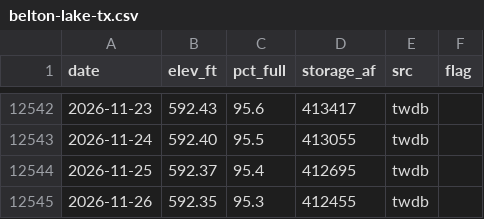
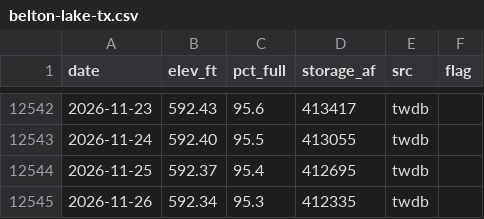
Before and after one commit to issbguru-png/lakelevelfinder, a CSV file: data/series/belton-lake-tx.csv, drawn as a sheet; only a part is shown, gaps mark what is left out.

```diff
--- a/data/series/belton-lake-tx.csv
+++ b/data/series/belton-lake-tx.csv
@@ -12544,2 +12544,2 @@ date,elev_ft,pct_full,storage_af,src,flag
 2026-11-25,592.37,95.4,412695,twdb,
-2026-11-26,592.35,95.3,412455,twdb,
+2026-11-26,592.34,95.3,412335,twdb,
```
Also changed, not shown: data/series/arbuckle-reservoir-tx.csv, data/series/barker-reservoir-tx.csv, 53 other files.
